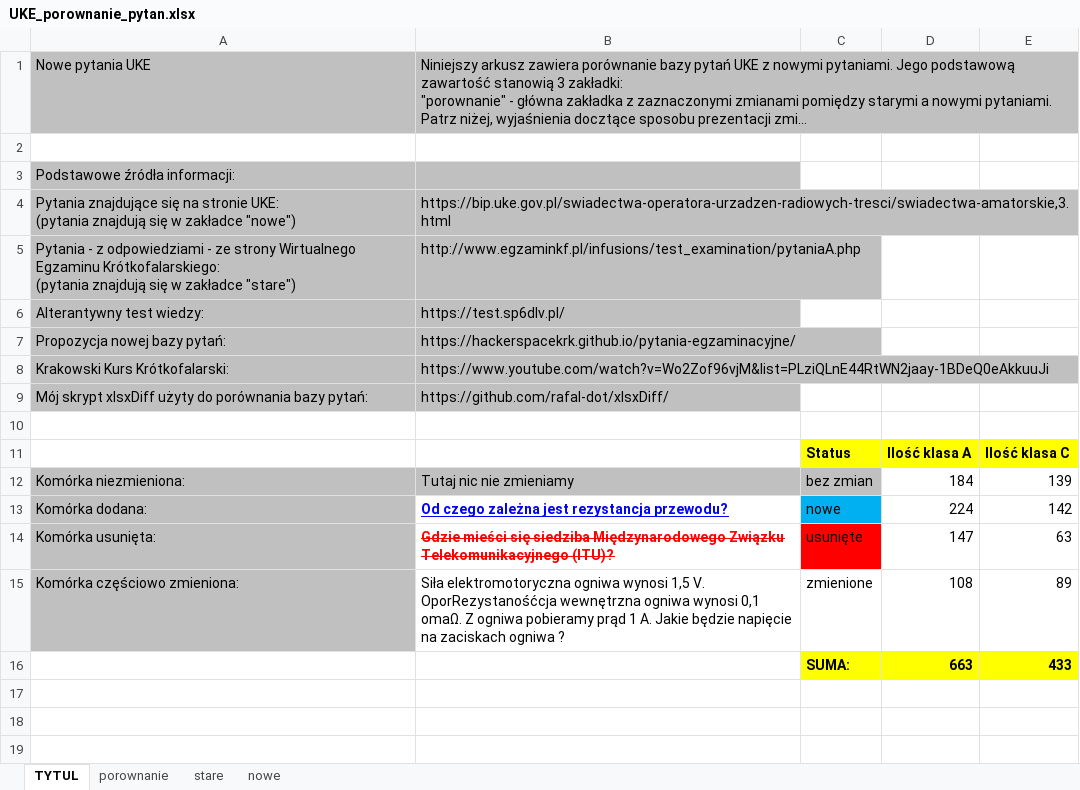
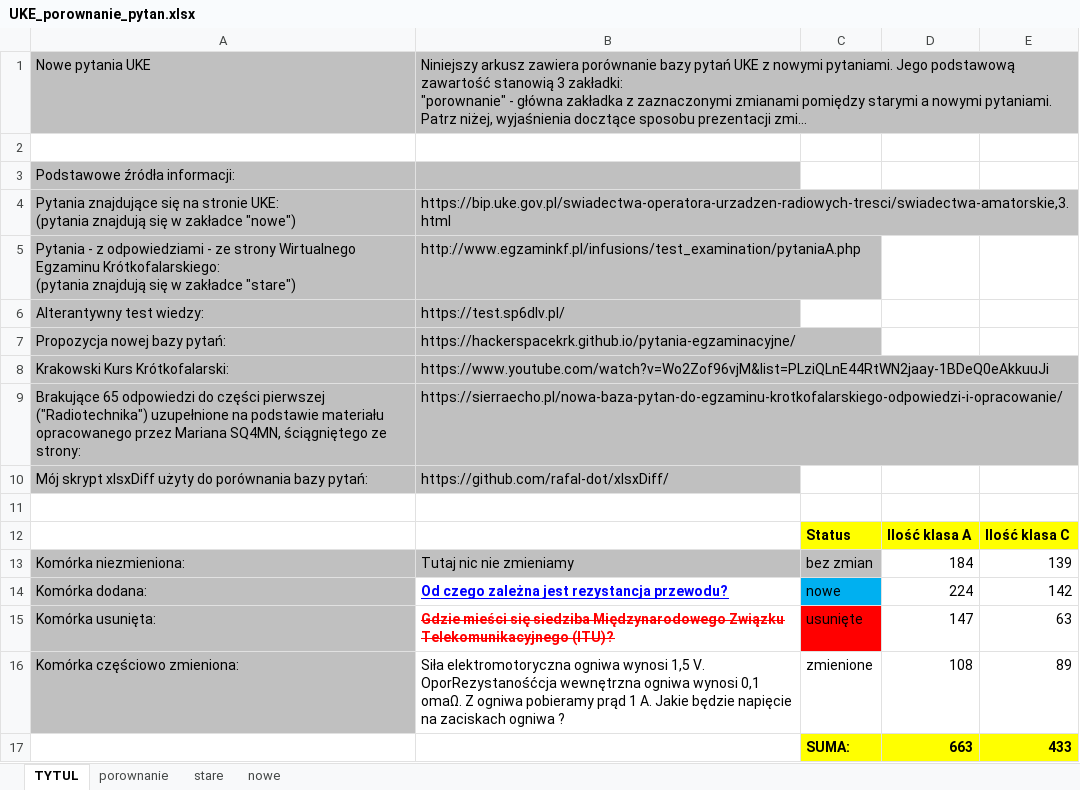
Before and after one commit to rafal-dot/UKE-nowe-pytania, an Excel workbook: UKE_porownanie_pytan.xlsx, sheet TYTUL, drawn as a sheet; long unchanged cells end in …; values as stored, in another font and other column widths than the file's, no borders; the diff names each change by its address in the sheet, - before the commit and + after, or states it on an @@ line.

Commit message:
Oficjalne nowe a stare pytania - różnice
Uzupełniono o odpowiedzi od Mariana SQ4MN

```diff
--- a/UKE_porownanie_pytan.xlsx (sheet TYTUL)
+++ b/UKE_porownanie_pytan.xlsx (sheet TYTUL)
+row 9: Brakujące 65 odpowiedzi do części pierwszej ("Radiotechnika") uzupełnione na podstawie materiału opracowanego przez Mariana SQ4MN, ściągniętego ze strony: | https://sierraecho.pl/nowa-baza-pytan-do-egzaminu-krotkofalarskiego-odpowiedzi-i-opracowanie/
```
Also changed, not shown: sheet nowe, sheet porownanie.
